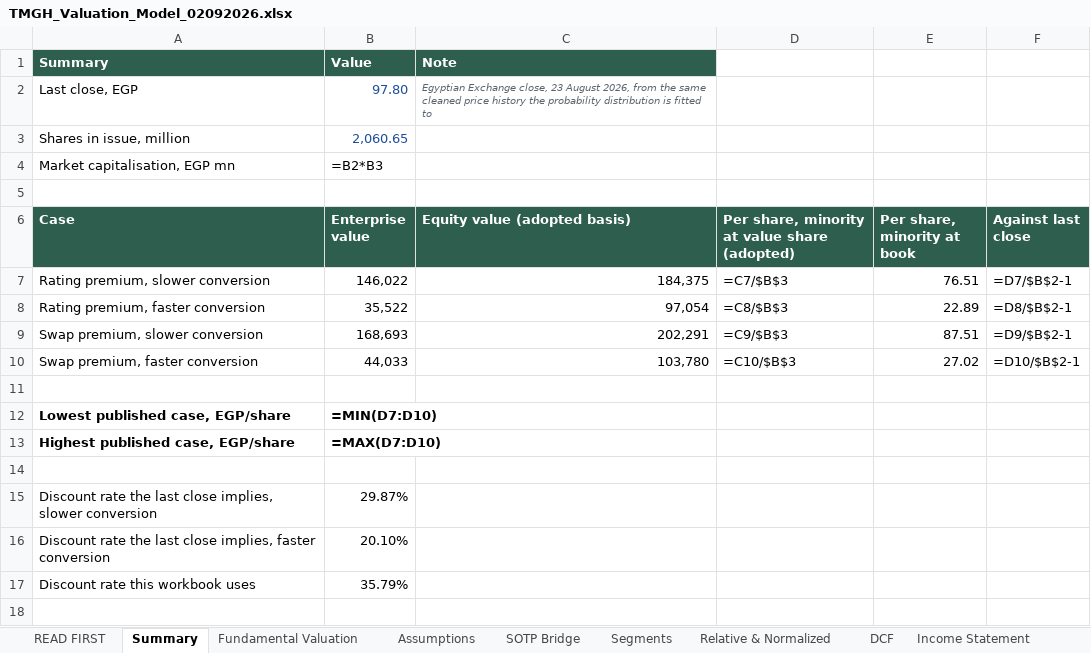
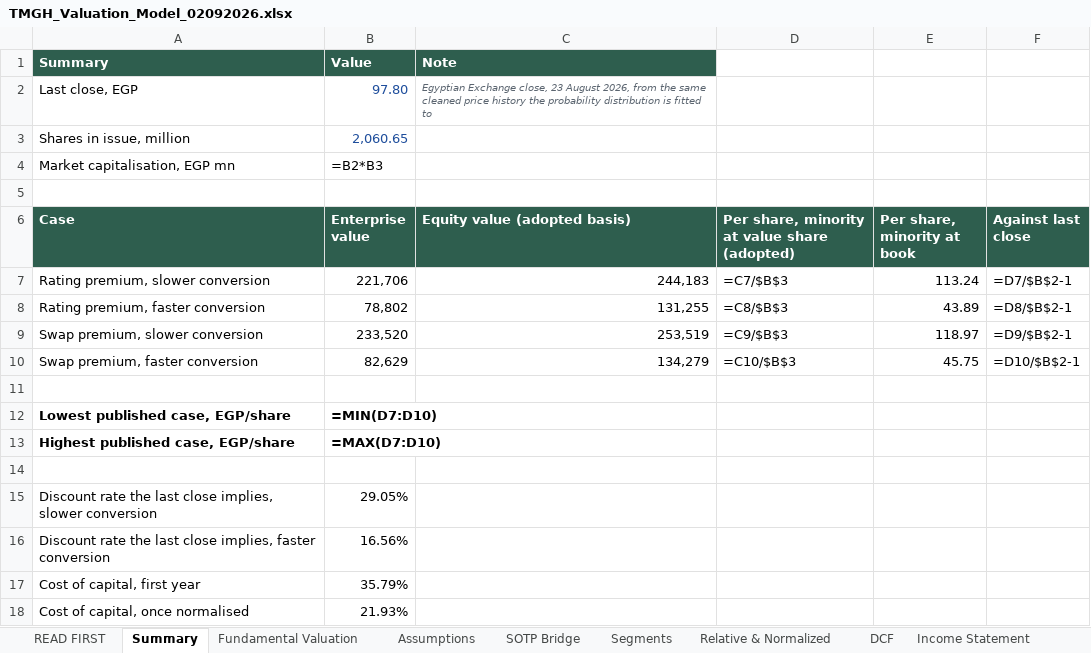
Before and after one commit to sherifomarsaleh/testahil, an Excel workbook: engine/publish_queue/TMGH/TMGH_Valuation_Model_02092026.xlsx, sheet Summary, drawn as a sheet; values as stored, in another font and other column widths than the file's, no borders; formulas without a stored value are shown as written; the diff names each change by its address in the sheet, - before the commit and + after, or states it on an @@ line.

```diff
--- a/engine/publish_queue/TMGH/TMGH_Valuation_Model_02092026.xlsx (sheet Summary)
+++ b/engine/publish_queue/TMGH/TMGH_Valuation_Model_02092026.xlsx (sheet Summary)
-B7 (Enterprise value): 146,022
+B7 (Enterprise value): 221,706
-C7 (Equity value (adopted basis)): 184,375
+C7 (Equity value (adopted basis)): 244,183
-E7 (Per share, minority at book): 76.51
+E7 (Per share, minority at book): 113.24
-B8 (Enterprise value): 35,522
+B8 (Enterprise value): 78,802
-C8 (Equity value (adopted basis)): 97,054
+C8 (Equity value (adopted basis)): 131,255
-E8 (Per share, minority at book): 22.89
+E8 (Per share, minority at book): 43.89
-B9 (Enterprise value): 168,693
+B9 (Enterprise value): 233,520
-C9 (Equity value (adopted basis)): 202,291
+C9 (Equity value (adopted basis)): 253,519
-E9 (Per share, minority at book): 87.51
+E9 (Per share, minority at book): 118.97
-B10 (Enterprise value): 44,033
+B10 (Enterprise value): 82,629
-C10 (Equity value (adopted basis)): 103,780
+C10 (Equity value (adopted basis)): 134,279
-E10 (Per share, minority at book): 27.02
+E10 (Per share, minority at book): 45.75
-B15 (Enterprise value): 29.87%
+B15 (Enterprise value): 29.05%
-B16 (Enterprise value): 20.10%
+B16 (Enterprise value): 16.56%
-A17 (Case): Discount rate this workbook uses
+A17 (Case): Cost of capital, first year
+row 18: Cost of capital, once normalised | 21.93%
```
Also changed, not shown: sheet Sensitivity, sheet SOTP Bridge, sheet Fundamental Valuation, sheet DCF, sheet Assumptions, engine/tmgh_study/TMGH_Valuation_Model_02092026.xlsx, 31 other files.
